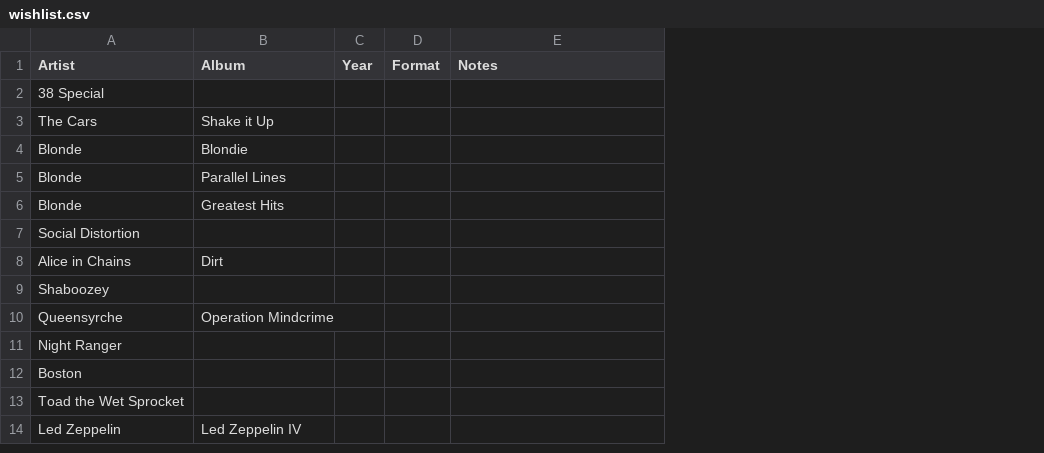
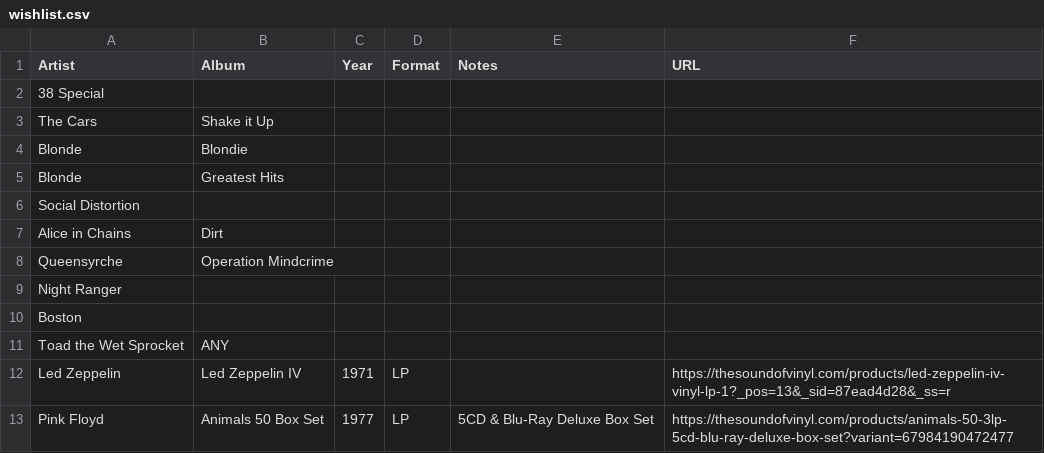
Before and after one commit to srv1054/vinyl, a CSV file: wishlist.csv, drawn as a sheet; removed rows and columns are numbered as before the commit, all else as after; the diff names each change by its address in the sheet, - before the commit and + after, or states it on an @@ line.

Commit message:
cleanup and URL column

```diff
--- a/wishlist.csv
+++ b/wishlist.csv
+column F (URL), row 12: https://thesoundofvinyl.com/products/led-zeppelin-iv-vinyl-lp-1?_pos=13&_sid=87ead4d28&_ss=r
-row 5: Blonde | Parallel Lines
-row 9: Shaboozey
-B11 (Album): (empty)
+B11 (Album): ANY
-C12 (Year): (empty)
+C12 (Year): 1971
-D12 (Format): (empty)
+D12 (Format): LP
+row 13: Pink Floyd | Animals 50 Box Set | 1977 | LP | 5CD & Blu-Ray Deluxe Box Set | https://thesoundofvinyl.com/products/animals-50-3lp-5cd-blu-ray-deluxe-box-set?variant=67984190472477
```
